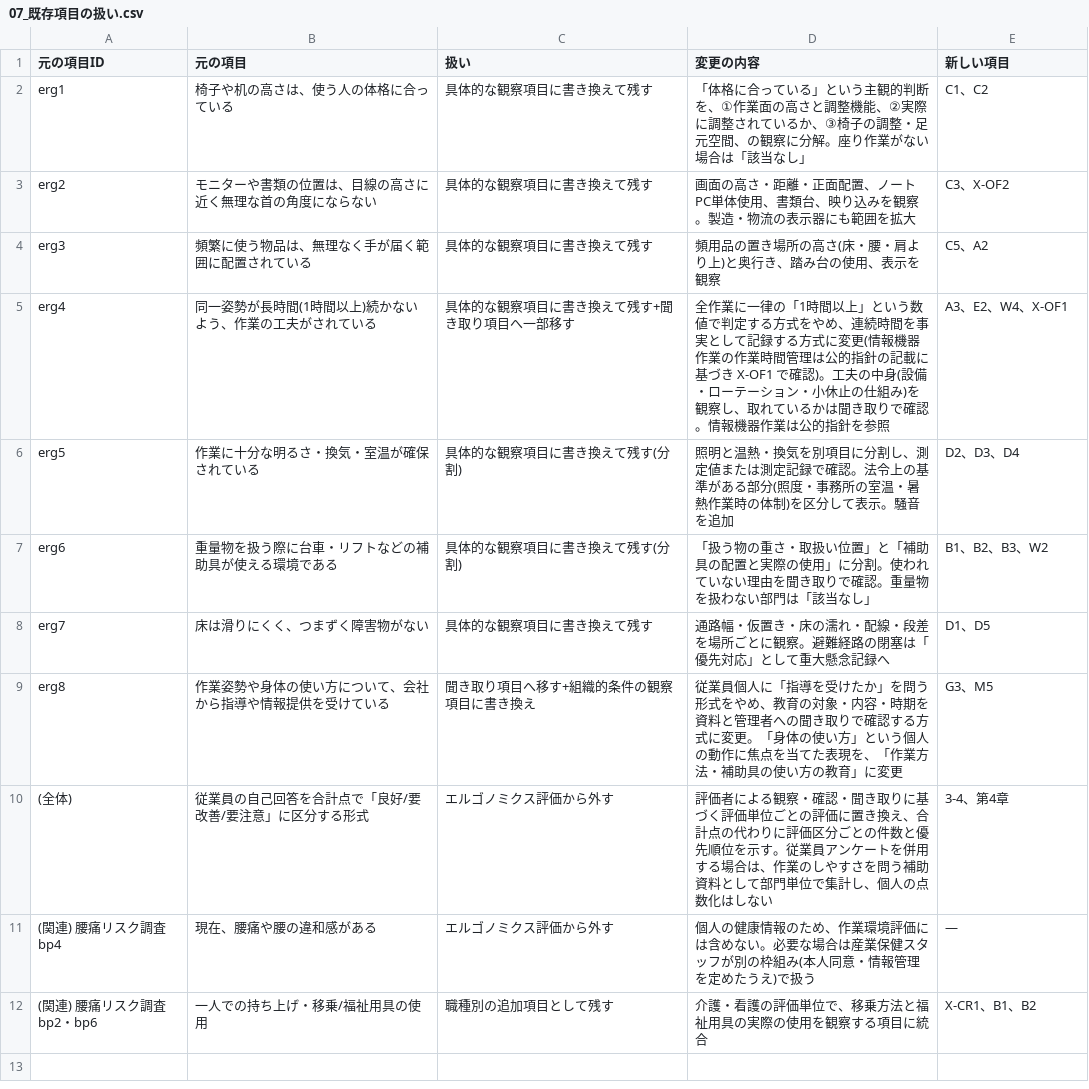
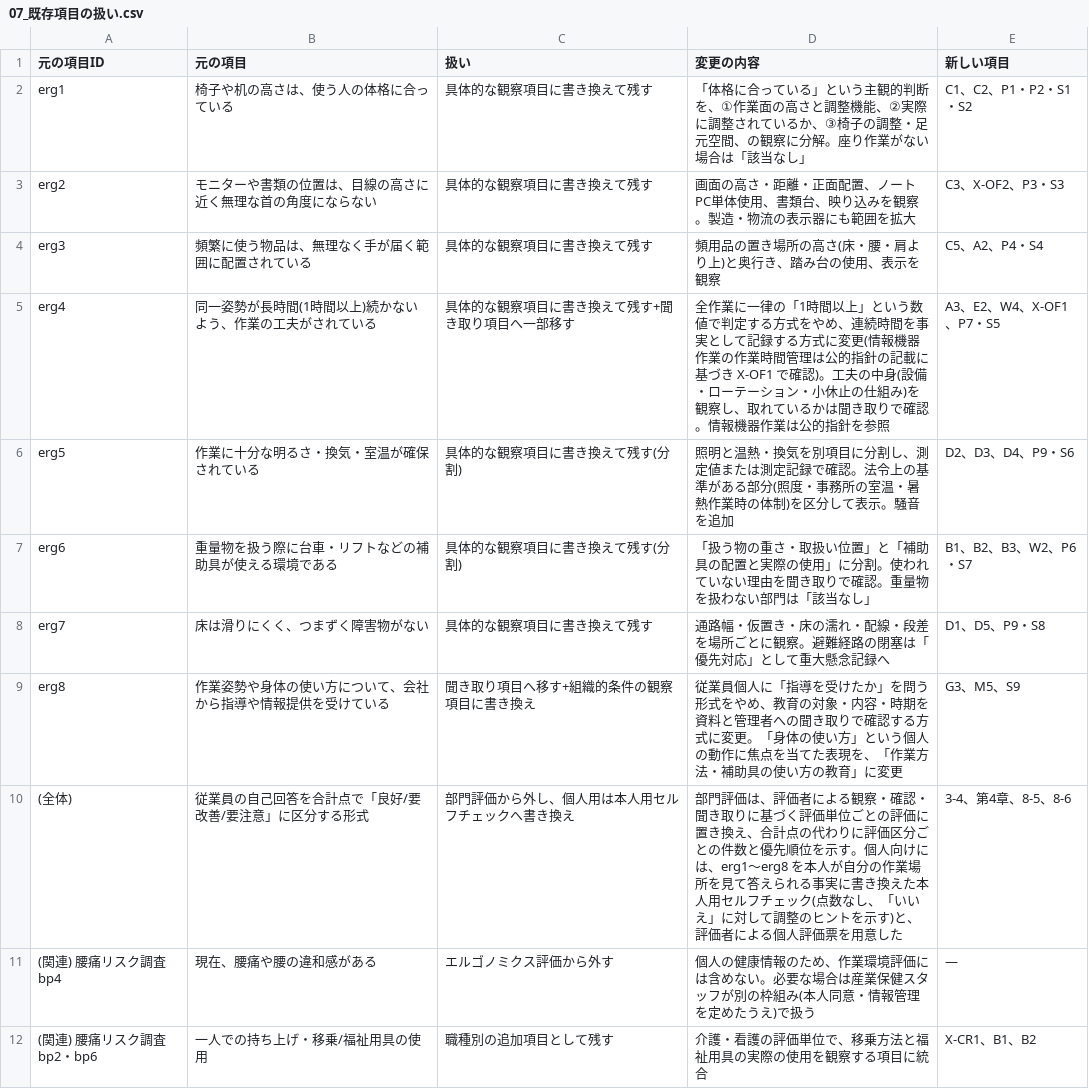
Before and after one commit to enomotokangocom-arch/UCHICARE, a CSV file: docs/ergonomics-site-assessment/csv/07_既存項目の扱い.csv, drawn as a sheet.

```diff
--- a/docs/ergonomics-site-assessment/csv/07_既存項目の扱い.csv
+++ b/docs/ergonomics-site-assessment/csv/07_既存項目の扱い.csv
@@ -1,11 +1,11 @@
 元の項目ID,元の項目,扱い,変更の内容,新しい項目
-erg1,椅子や机の高さは、使う人の体格に合っている,具体的な観察項目に書き換えて残す,「体格に合っている」という主観的判断を、①作業面の高さと調整機能、②実際に調整されているか、③椅子の調整・足元空間、の観察に分解。座り作業がない場合は「該当なし」,C1、C2
-erg2,モニターや書類の位置は、目線の高さに近く無理な首の角度にならない,具体的な観察項目に書き換えて残す,画面の高さ・距離・正面配置、ノートPC単体使用、書類台、映り込みを観察。製造・物流の表示器にも範囲を拡大,C3、X-OF2
-erg3,頻繁に使う物品は、無理なく手が届く範囲に配置されている,具体的な観察項目に書き換えて残す,頻用品の置き場所の高さ(床・腰・肩より上)と奥行き、踏み台の使用、表示を観察,C5、A2
-erg4,同一姿勢が長時間(1時間以上)続かないよう、作業の工夫がされている,具体的な観察項目に書き換えて残す+聞き取り項目へ一部移す,全作業に一律の「1時間以上」という数値で判定する方式をやめ、連続時間を事実として記録する方式に変更(情報機器作業の作業時間管理は公的指針の記載に基づき X-OF1 で確認)。工夫の中身(設備・ローテーション・小休止の仕組み)を観察し、取れているかは聞き取りで確認。情報機器作業は公的指針を参照,A3、E2、W4、X-OF1
-erg5,作業に十分な明るさ・換気・室温が確保されている,具体的な観察項目に書き換えて残す(分割),照明と温熱・換気を別項目に分割し、測定値または測定記録で確認。法令上の基準がある部分(照度・事務所の室温・暑熱作業時の体制)を区分して表示。騒音を追加,D2、D3、D4
-erg6,重量物を扱う際に台車・リフトなどの補助具が使える環境である,具体的な観察項目に書き換えて残す(分割),「扱う物の重さ・取扱い位置」と「補助具の配置と実際の使用」に分割。使われていない理由を聞き取りで確認。重量物を扱わない部門は「該当なし」,B1、B2、B3、W2
-erg7,床は滑りにくく、つまずく障害物がない,具体的な観察項目に書き換えて残す,通路幅・仮置き・床の濡れ・配線・段差を場所ごとに観察。避難経路の閉塞は「優先対応」として重大懸念記録へ,D1、D5
-erg8,作業姿勢や身体の使い方について、会社から指導や情報提供を受けている,聞き取り項目へ移す+組織的条件の観察項目に書き換え,従業員個人に「指導を受けたか」を問う形式をやめ、教育の対象・内容・時期を資料と管理者への聞き取りで確認する方式に変更。「身体の使い方」という個人の動作に焦点を当てた表現を、「作業方法・補助具の使い方の教育」に変更,G3、M5
-(全体),従業員の自己回答を合計点で「良好/要改善/要注意」に区分する形式,エルゴノミクス評価から外す,評価者による観察・確認・聞き取りに基づく評価単位ごとの評価に置き換え、合計点の代わりに評価区分ごとの件数と優先順位を示す。従業員アンケートを併用する場合は、作業のしやすさを問う補助資料として部門単位で集計し、個人の点数化はしない,3-4、第4章
+erg1,椅子や机の高さは、使う人の体格に合っている,具体的な観察項目に書き換えて残す,「体格に合っている」という主観的判断を、①作業面の高さと調整機能、②実際に調整されているか、③椅子の調整・足元空間、の観察に分解。座り作業がない場合は「該当なし」,C1、C2、P1・P2・S1・S2
+erg2,モニターや書類の位置は、目線の高さに近く無理な首の角度にならない,具体的な観察項目に書き換えて残す,画面の高さ・距離・正面配置、ノートPC単体使用、書類台、映り込みを観察。製造・物流の表示器にも範囲を拡大,C3、X-OF2、P3・S3
+erg3,頻繁に使う物品は、無理なく手が届く範囲に配置されている,具体的な観察項目に書き換えて残す,頻用品の置き場所の高さ(床・腰・肩より上)と奥行き、踏み台の使用、表示を観察,C5、A2、P4・S4
+erg4,同一姿勢が長時間(1時間以上)続かないよう、作業の工夫がされている,具体的な観察項目に書き換えて残す+聞き取り項目へ一部移す,全作業に一律の「1時間以上」という数値で判定する方式をやめ、連続時間を事実として記録する方式に変更(情報機器作業の作業時間管理は公的指針の記載に基づき X-OF1 で確認)。工夫の中身(設備・ローテーション・小休止の仕組み)を観察し、取れているかは聞き取りで確認。情報機器作業は公的指針を参照,A3、E2、W4、X-OF1、P7・S5
+erg5,作業に十分な明るさ・換気・室温が確保されている,具体的な観察項目に書き換えて残す(分割),照明と温熱・換気を別項目に分割し、測定値または測定記録で確認。法令上の基準がある部分(照度・事務所の室温・暑熱作業時の体制)を区分して表示。騒音を追加,D2、D3、D4、P9・S6
+erg6,重量物を扱う際に台車・リフトなどの補助具が使える環境である,具体的な観察項目に書き換えて残す(分割),「扱う物の重さ・取扱い位置」と「補助具の配置と実際の使用」に分割。使われていない理由を聞き取りで確認。重量物を扱わない部門は「該当なし」,B1、B2、B3、W2、P6・S7
+erg7,床は滑りにくく、つまずく障害物がない,具体的な観察項目に書き換えて残す,通路幅・仮置き・床の濡れ・配線・段差を場所ごとに観察。避難経路の閉塞は「優先対応」として重大懸念記録へ,D1、D5、P9・S8
+erg8,作業姿勢や身体の使い方について、会社から指導や情報提供を受けている,聞き取り項目へ移す+組織的条件の観察項目に書き換え,従業員個人に「指導を受けたか」を問う形式をやめ、教育の対象・内容・時期を資料と管理者への聞き取りで確認する方式に変更。「身体の使い方」という個人の動作に焦点を当てた表現を、「作業方法・補助具の使い方の教育」に変更,G3、M5、S9
+(全体),従業員の自己回答を合計点で「良好/要改善/要注意」に区分する形式,部門評価から外し、個人用は本人用セルフチェックへ書き換え,部門評価は、評価者による観察・確認・聞き取りに基づく評価単位ごとの評価に置き換え、合計点の代わりに評価区分ごとの件数と優先順位を示す。個人向けには、erg1〜erg8 を本人が自分の作業場所を見て答えられる事実に書き換えた本人用セルフチェック(点数なし、「いいえ」に対して調整のヒントを示す)と、評価者による個人評価票を用意した,3-4、第4章、8-5、8-6
 (関連) 腰痛リスク調査 bp4,現在、腰痛や腰の違和感がある,エルゴノミクス評価から外す,個人の健康情報のため、作業環境評価には含めない。必要な場合は産業保健スタッフが別の枠組み(本人同意・情報管理を定めたうえ)で扱う,—
```
Also changed, not shown: docs/ergonomics-site-assessment/csv/01_評価表_標準版.csv, 5 other files.
